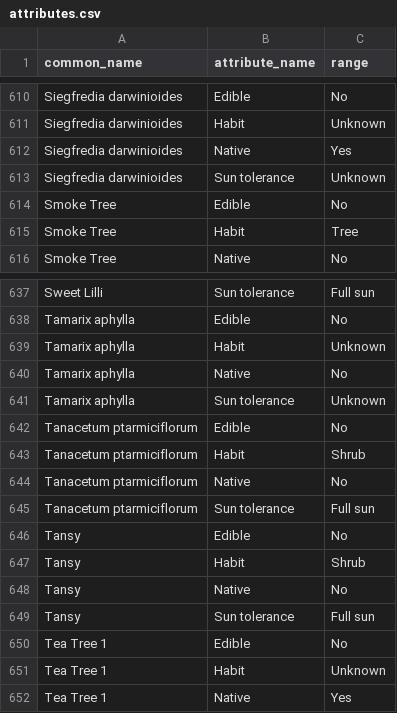
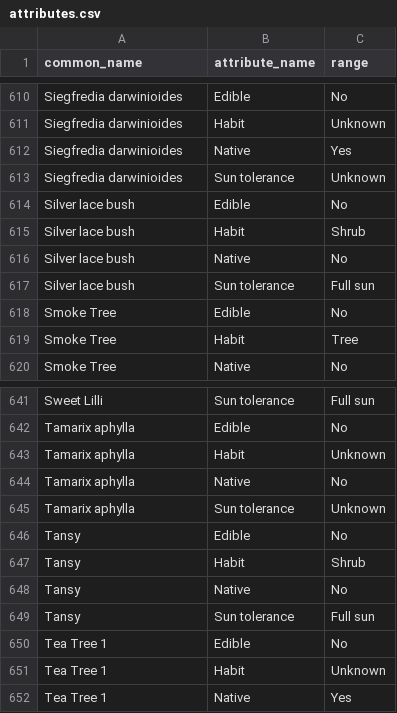
Before and after one commit to ronsavage/WWW-Garden-Design, a CSV file: data/attributes.csv, drawn as a sheet; only a part is shown, gaps mark what is left out.

```diff
--- a/data/attributes.csv
+++ b/data/attributes.csv
@@ -613,2 +613,6 @@
 "Siegfredia darwinioides","Sun tolerance","Unknown"
+"Silver lace bush","Edible","No"
+"Silver lace bush","Habit","Shrub"
+"Silver lace bush","Native","No"
+"Silver lace bush","Sun tolerance","Full sun"
 "Smoke Tree","Edible","No"
@@ -641,6 +645,2 @@
 "Tamarix aphylla","Sun tolerance","Unknown"
-"Tanacetum ptarmiciflorum","Edible","No"
-"Tanacetum ptarmiciflorum","Habit","Shrub"
-"Tanacetum ptarmiciflorum","Native","No"
-"Tanacetum ptarmiciflorum","Sun tolerance","Full sun"
 "Tansy","Edible","No"
```
Also changed, not shown: data/flower_locations.csv, data/flowers.csv, 3 other files.
